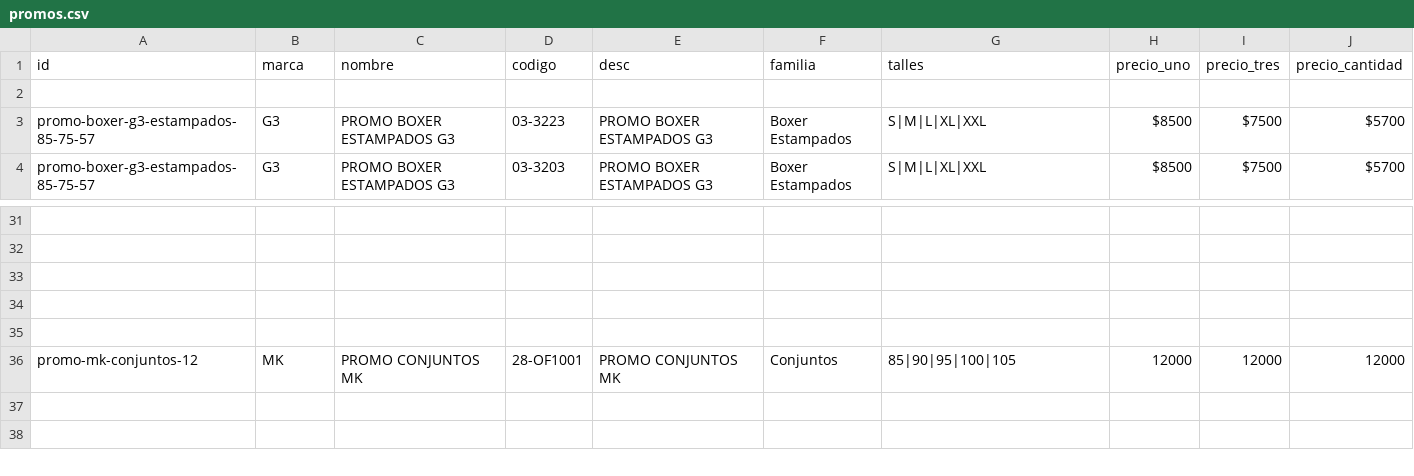
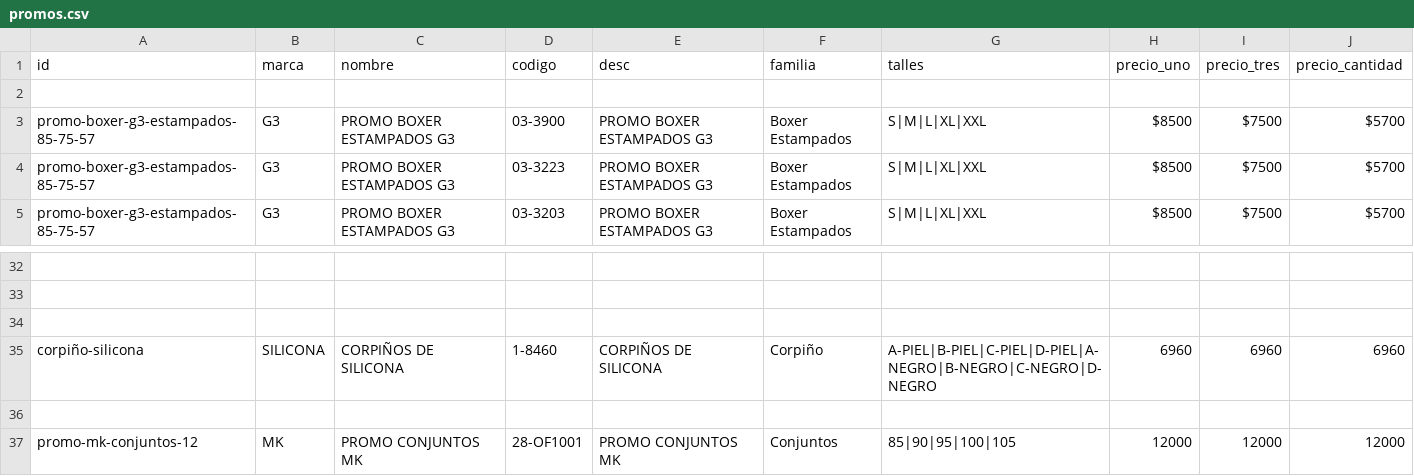
Before and after one commit to adamiangarciadev/Pedidos_RIO_Semanal, a CSV file: promos.csv, drawn as a sheet; only a part is shown, gaps mark what is left out; the shorter side is filled out with more unchanged rows; addresses are those after the commit; the diff names each change by its address in the sheet, - before the commit and + after, or states it on an @@ line.

Commit message:
Update promos.csv

```diff
--- a/promos.csv
+++ b/promos.csv
+row 3: promo-boxer-g3-estampados-85-75-57 | G3 | PROMO BOXER ESTAMPADOS G3 | 03-3900 | PROMO BOXER ESTAMPADOS G3 | Boxer Estampados | S|M|L|XL|XXL | $8500 | $7500 | $5700
-row 35: (empty)
+row 35: corpiño-silicona | SILICONA | CORPIÑOS DE SILICONA | 1-8460 | CORPIÑOS DE SILICONA | Corpiño | A-PIEL|B-PIEL|C-PIEL|D-PIEL|A-NEGRO|B-NEGRO|C-NEGRO|D-NEGRO | 6960 | 6960 | 6960
```
